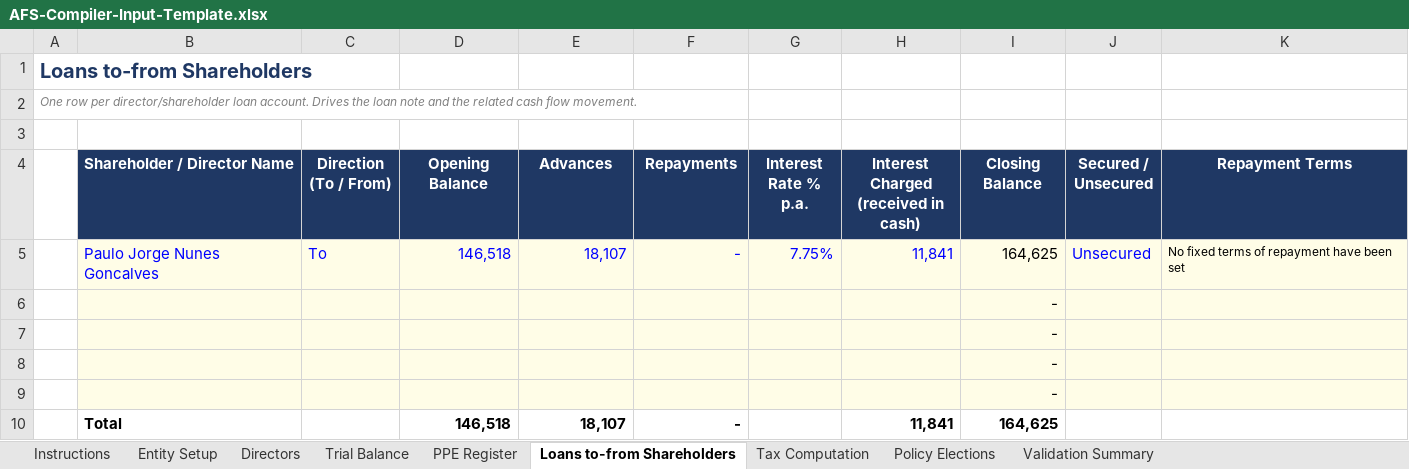
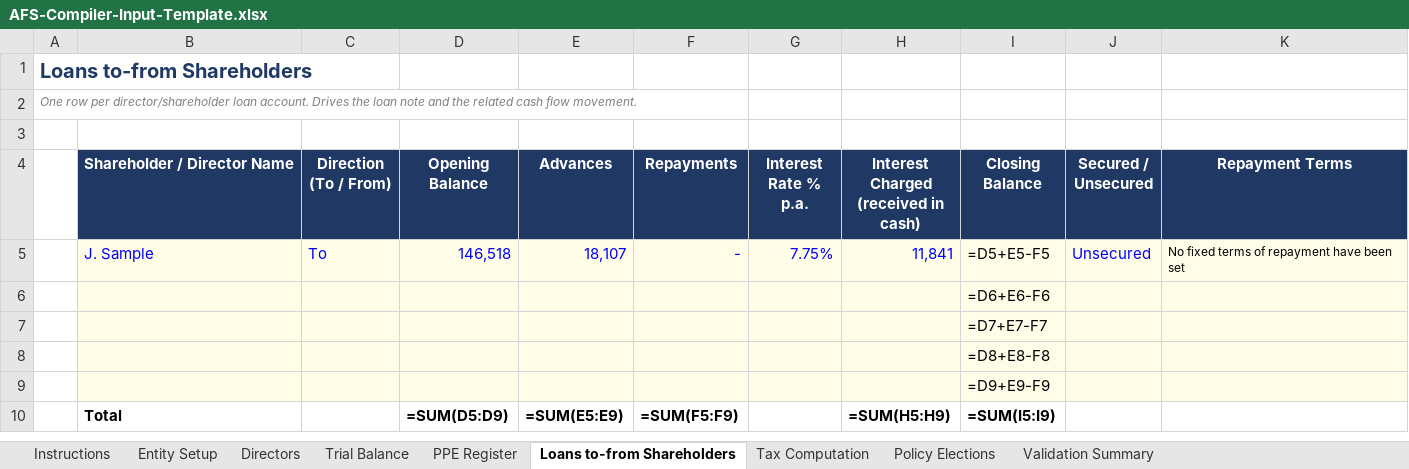
Before and after one commit to paulojorge1963/afs-compiler, an Excel workbook: AFS-Compiler-Input-Template.xlsx, sheet Loans to-from Shareholders, drawn as a sheet; values as stored, in another font and other column widths than the file's, no borders; formulas without a stored value are shown as written; removed rows and columns are numbered as before the commit, all else as after; the diff names each change by its address in the sheet, - before the commit and + after, or states it on an @@ line.

```diff
--- a/AFS-Compiler-Input-Template.xlsx (sheet Loans to-from Shareholders)
+++ b/AFS-Compiler-Input-Template.xlsx (sheet Loans to-from Shareholders)
-B5 (Shareholder / Director Name): Paulo Jorge Nunes Goncalves
+B5 (Shareholder / Director Name): J. Sample
-I5 (Closing Balance): 164,625
+I5 (Closing Balance): =D5+E5-F5
-I6 (Closing Balance): -
+I6 (Closing Balance): =D6+E6-F6
-I7 (Closing Balance): -
+I7 (Closing Balance): =D7+E7-F7
-I8 (Closing Balance): -
+I8 (Closing Balance): =D8+E8-F8
-I9 (Closing Balance): -
+I9 (Closing Balance): =D9+E9-F9
-row 10:  | Total |  | 146,518 | 18,107 | - |  | 11,841 | 164,625
+row 10:  | Total |  | =SUM(D5:D9) | =SUM(E5:E9) | =SUM(F5:F9) |  | =SUM(H5:H9) | =SUM(I5:I9)
```
Also changed, not shown: sheet PPE Register, sheet Validation Summary, sheet Trial Balance, sheet Tax Computation, sheet Entity Setup, sheet Directors, 3 other files.
